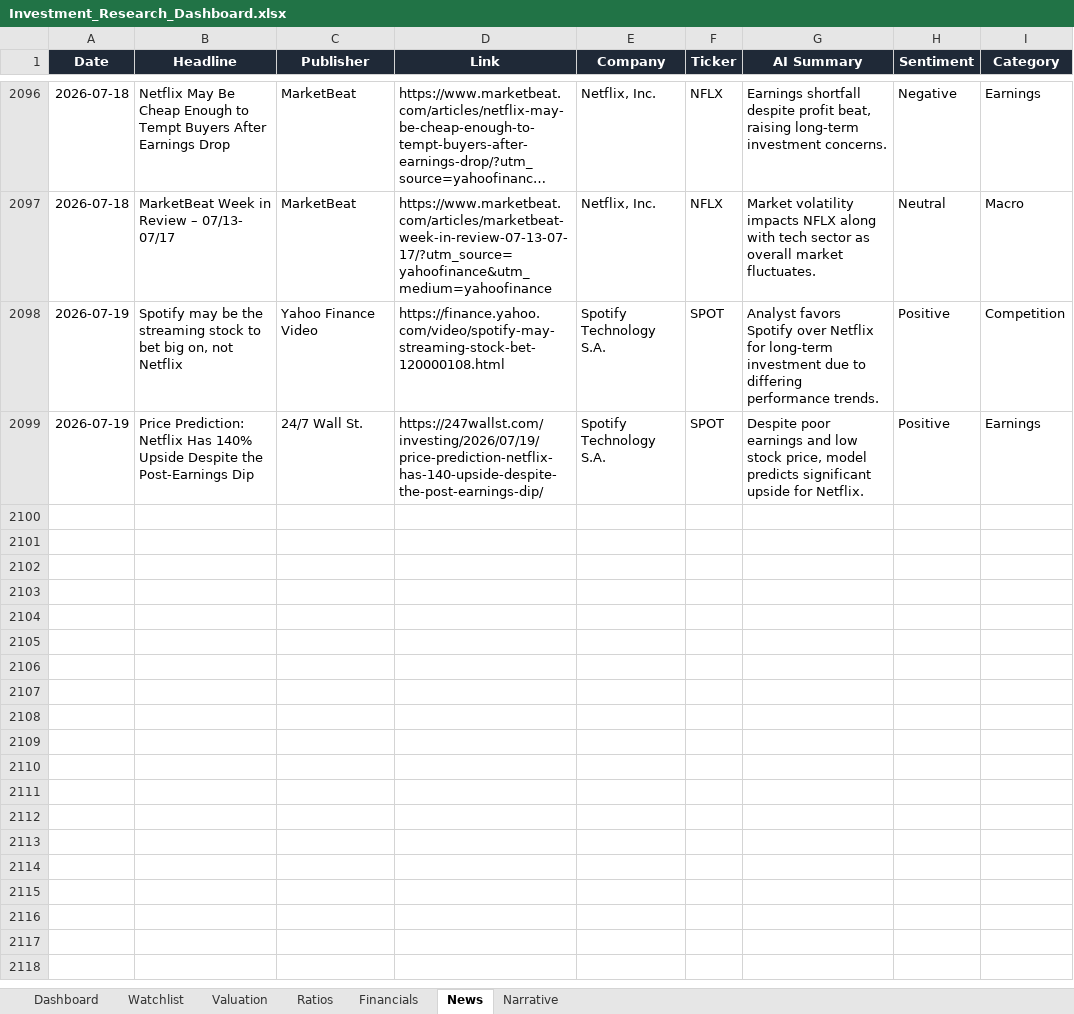
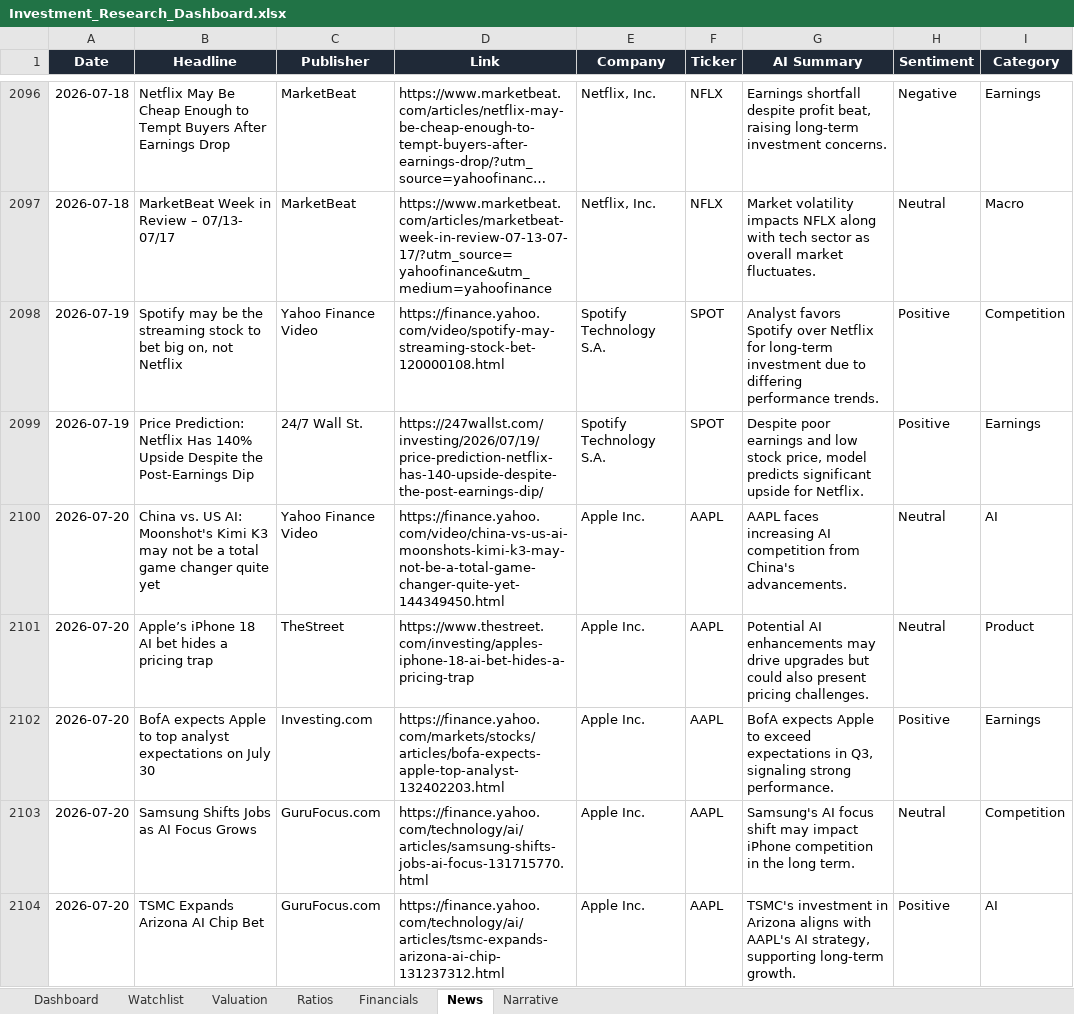
Before and after one commit to ishannair2005/Investing_Dashboard, an Excel workbook: Investment_Research_Dashboard.xlsx, sheet News, drawn as a sheet; only a part is shown, gaps mark what is left out; long unchanged cells end in …; values as stored, in another font and other column widths than the file's, no borders; table styles not drawn; the diff covers the shown part only; the diff names each change by its address in the sheet, - before the commit and + after, or states it on an @@ line.

```diff
--- a/Investment_Research_Dashboard.xlsx (sheet News)
+++ b/Investment_Research_Dashboard.xlsx (sheet News)
+row 2100: 2026-07-20 | China vs. US AI: Moonshot's Kimi K3 may not be a total game changer quite yet | Yahoo Finance Video | https://finance.yahoo.com/video/china-vs-us-ai-moonshots-kimi-k3-may-not-be-a-total-game-changer-quite-yet-144349450.html | Apple Inc. | AAPL | AAPL faces increasing AI competition from China's advancements. | Neutral | AI
+row 2101: 2026-07-20 | Apple’s iPhone 18 AI bet hides a pricing trap | TheStreet | https://www.thestreet.com/investing/apples-iphone-18-ai-bet-hides-a-pricing-trap | Apple Inc. | AAPL | Potential AI enhancements may drive upgrades but could also present pricing challenges. | Neutral | Product
+row 2102: 2026-07-20 | BofA expects Apple to top analyst expectations on July 30 | Investing.com | https://finance.yahoo.com/markets/stocks/articles/bofa-expects-apple-top-analyst-132402203.html | Apple Inc. | AAPL | BofA expects Apple to exceed expectations in Q3, signaling strong performance. | Positive | Earnings
+row 2103: 2026-07-20 | Samsung Shifts Jobs as AI Focus Grows | GuruFocus.com | https://finance.yahoo.com/technology/ai/articles/samsung-shifts-jobs-ai-focus-131715770.html | Apple Inc. | AAPL | Samsung's AI focus shift may impact iPhone competition in the long term. | Neutral | Competition
+row 2104: 2026-07-20 | TSMC Expands Arizona AI Chip Bet | GuruFocus.com | https://finance.yahoo.com/technology/ai/articles/tsmc-expands-arizona-ai-chip-131237312.html | Apple Inc. | AAPL | TSMC's investment in Arizona aligns with AAPL's AI strategy, supporting long-term growth. | Positive | AI
```
Also changed, not shown: 166 added rows elsewhere in this sheet, sheet Valuation, sheet Dashboard.
